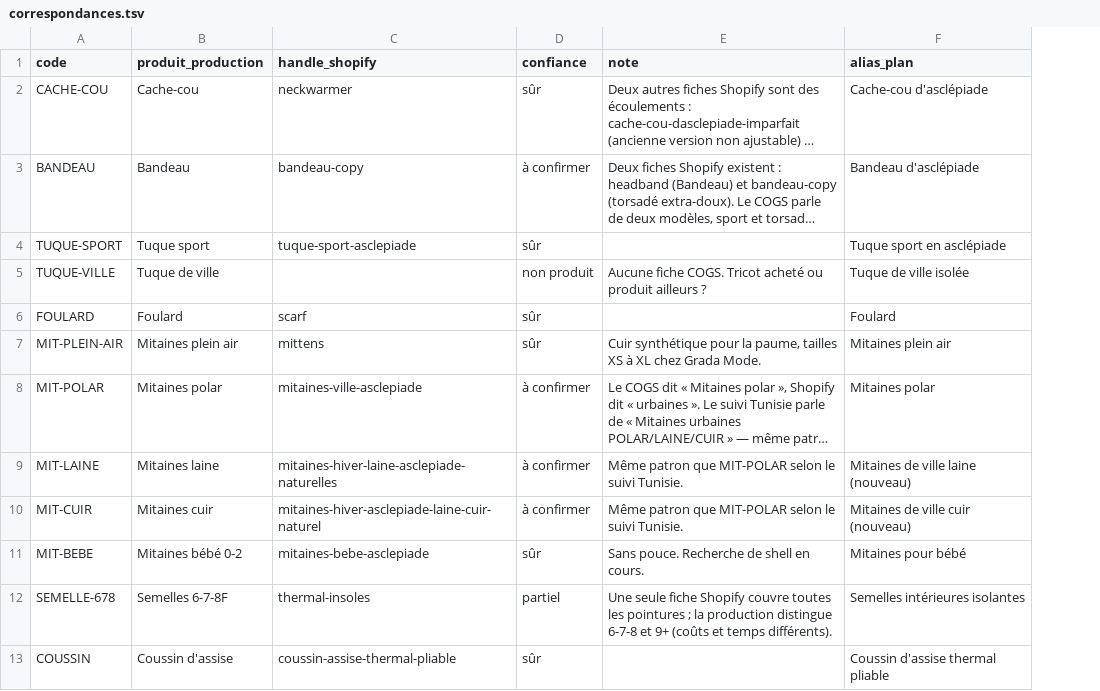
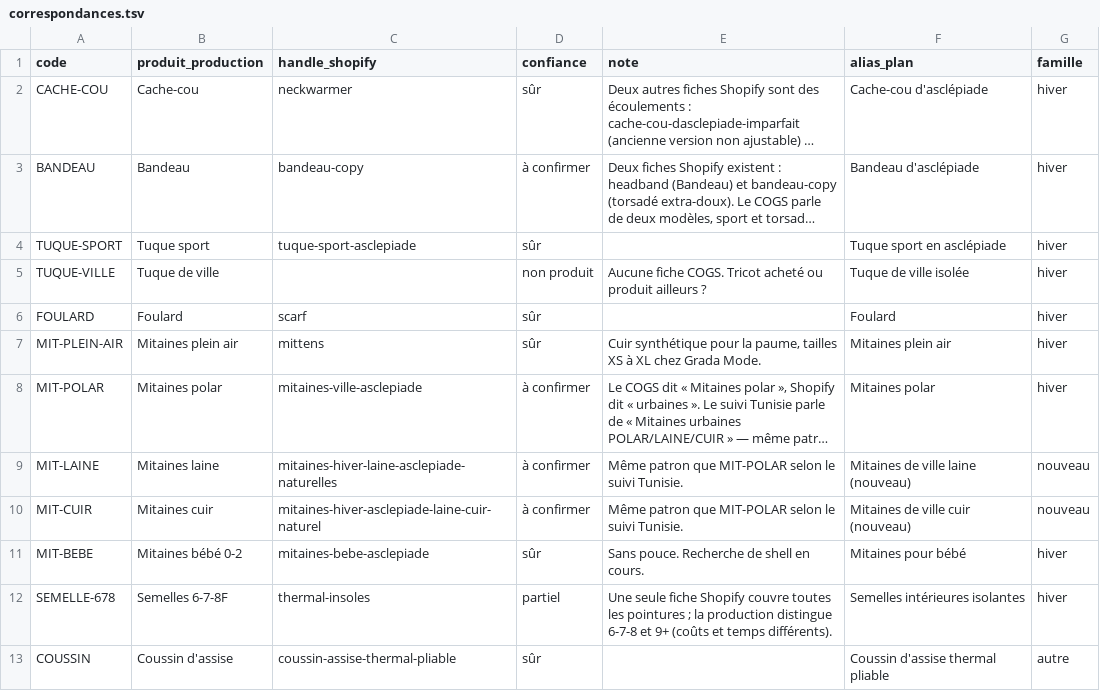
Before and after one commit to lasclay/missive-automations, a TSV file: mrp/donnees/correspondances.tsv, drawn as a sheet; only a part is shown; long unchanged cells end in …; the diff names each change by its address in the sheet, - before the commit and + after, or states it on an @@ line.

```diff
--- a/mrp/donnees/correspondances.tsv
+++ b/mrp/donnees/correspondances.tsv
+column G (famille), rows 2-13: hiver | hiver | hiver | hiver | hiver | hiver | hiver | nouveau | nouveau | hiver | hiver | autre
```
Also changed, not shown: 8 other files.
